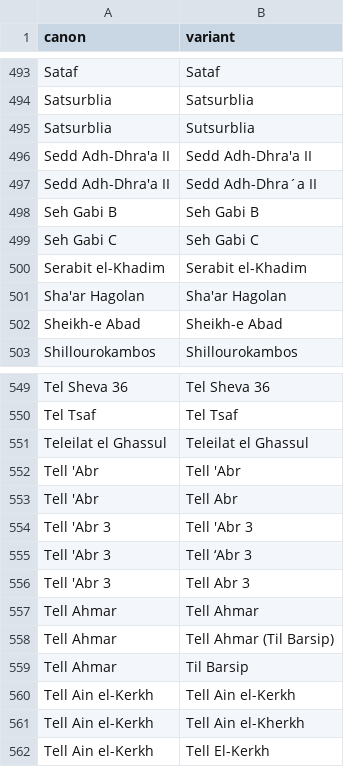
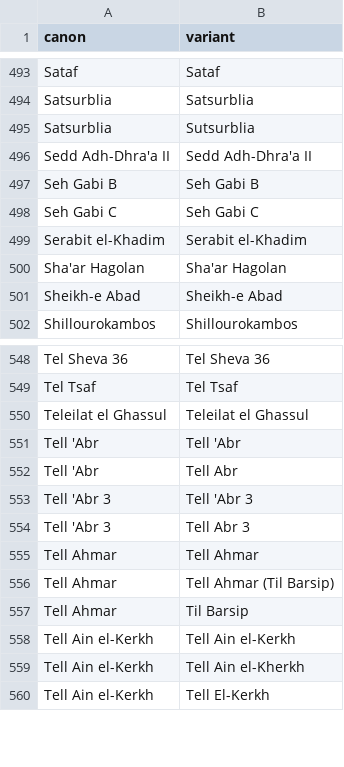
Before and after one commit to joeroe/swapdata, a TSV file: data-raw/swap_site_name_thesaurus.tsv, drawn as a sheet; only a part is shown, gaps mark what is left out.

Commit message:
Correct thesaurus entries for Sedd Adh-Dhra'a II and Tell 'Abr 3

```diff
--- a/data-raw/swap_site_name_thesaurus.tsv
+++ b/data-raw/swap_site_name_thesaurus.tsv
@@ -496,3 +496,2 @@ Satsurblia	Sutsurblia
 Sedd Adh-Dhra'a II	Sedd Adh-Dhra'a II
-Sedd Adh-Dhra'a II	Sedd Adh-Dhra´a II
 Seh Gabi B	Seh Gabi B
@@ -554,3 +553,2 @@ Tell 'Abr	Tell Abr
 Tell 'Abr 3	Tell 'Abr 3
-Tell 'Abr 3	Tell ‘Abr 3
 Tell 'Abr 3	Tell Abr 3
```
Also changed, not shown: 1 other file.
